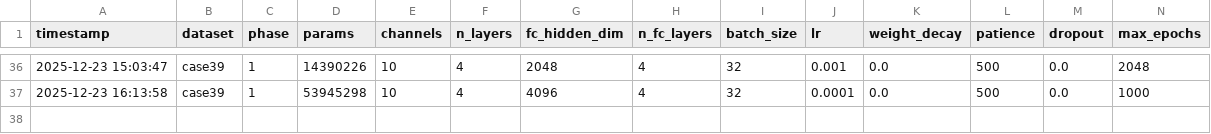
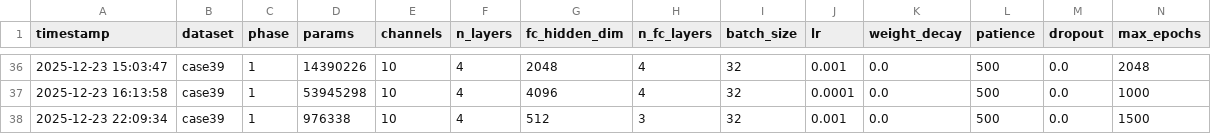
Before and after one commit to IChouChiang/opf, a CSV file: outputs/gcnn_experiments.csv, drawn as a sheet; only a part is shown, gaps mark what is left out; rows hold the shown columns only; the diff names each change by its address in the sheet, - before the commit and + after, or states it on an @@ line.

```diff
--- a/outputs/gcnn_experiments.csv
+++ b/outputs/gcnn_experiments.csv
+row 38: 2025-12-23 22:09:34 | case39 | 1 | 976338 | 10 | 4 | 512 | 3 | 32 | 0.001 | 0.0 | 500 | 0.0 | 1500
```
Also changed, not shown: 3 other files.
